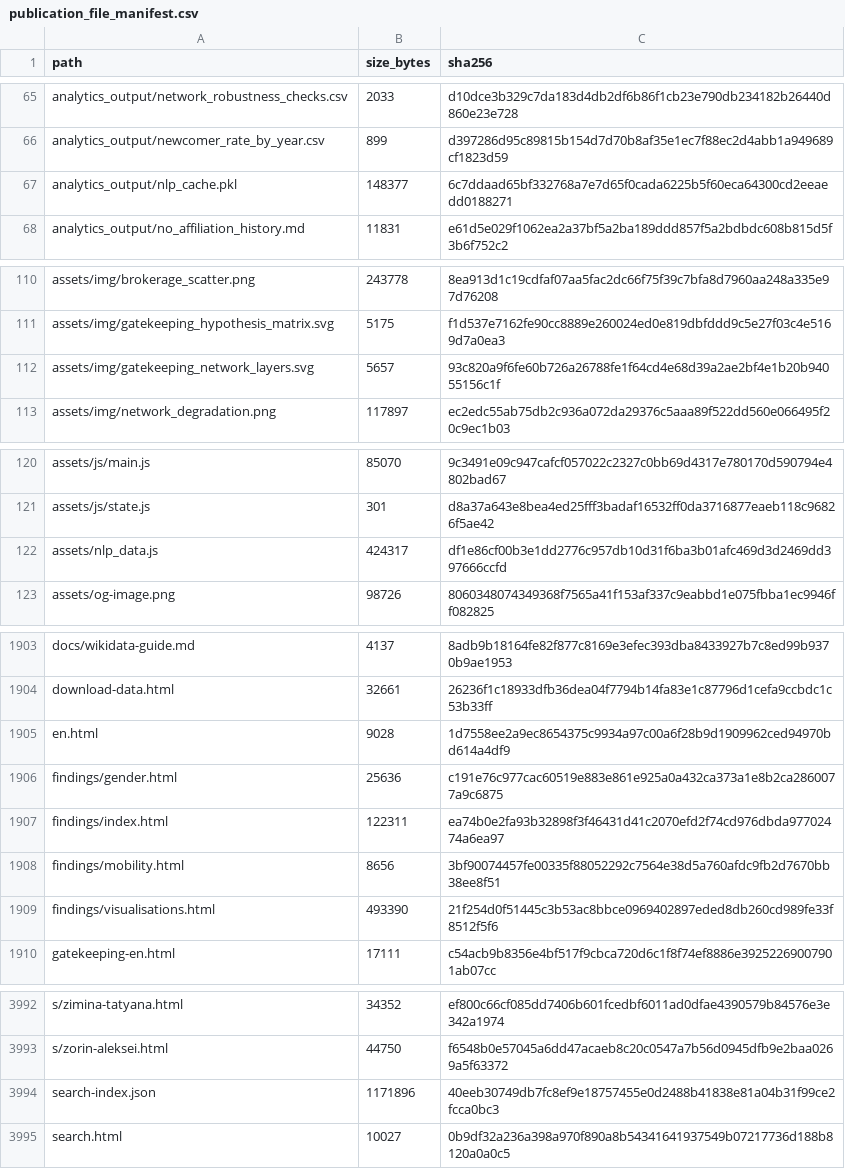
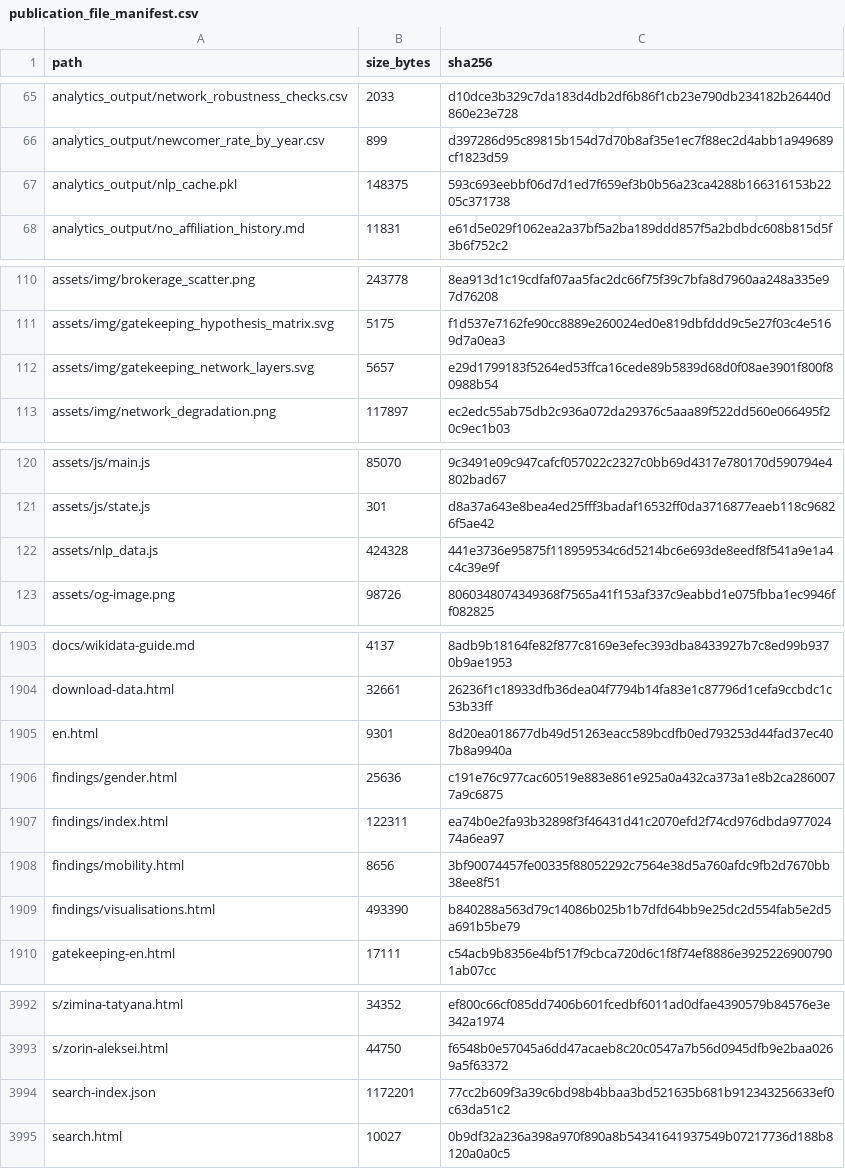
Before and after one commit to gasyoun/IndologyScholars, a CSV file: analytics_output/publication_file_manifest.csv, drawn as a sheet; only a part is shown, gaps mark what is left out.

```diff
--- a/analytics_output/publication_file_manifest.csv
+++ b/analytics_output/publication_file_manifest.csv
@@ -66,3 +66,3 @@ analytics_output/network_robustness_checks.csv,2033,d10dce3b329c7da183d4db2df6b8
 analytics_output/newcomer_rate_by_year.csv,899,d397286d95c89815b154d7d70b8af35e1ec7f88ec2d4abb1a949689cf1823d59
-analytics_output/nlp_cache.pkl,148377,6c7ddaad65bf332768a7e7d65f0cada6225b5f60eca64300cd2eeaedd0188271
+analytics_output/nlp_cache.pkl,148375,593c693eebbf06d7d1ed7f659ef3b0b56a23ca4288b166316153b2205c371738
 analytics_output/no_affiliation_history.md,11831,e61d5e029f1062ea2a37bf5a2ba189ddd857f5a2bdbdc608b815d5f3b6f752c2
@@ -111,3 +111,3 @@ assets/img/brokerage_scatter.png,243778,8ea913d1c19cdfaf07aa5fac2dc66f75f39c7bfa
 assets/img/gatekeeping_hypothesis_matrix.svg,5175,f1d537e7162fe90cc8889e260024ed0e819dbfddd9c5e27f03c4e5169d7a0ea3
-assets/img/gatekeeping_network_layers.svg,5657,93c820a9f6fe60b726a26788fe1f64cd4e68d39a2ae2bf4e1b20b94055156c1f
+assets/img/gatekeeping_network_layers.svg,5657,e29d1799183f5264ed53ffca16cede89b5839d68d0f08ae3901f800f80988b54
 assets/img/network_degradation.png,117897,ec2edc55ab75db2c936a072da29376c5aaa89f522dd560e066495f20c9ec1b03
@@ -121,3 +121,3 @@ assets/js/main.js,85070,9c3491e09c947cafcf057022c2327c0bb69d4317e780170d590794e4
 assets/js/state.js,301,d8a37a643e8bea4ed25fff3badaf16532ff0da3716877eaeb118c96826f5ae42
-assets/nlp_data.js,424317,df1e86cf00b3e1dd2776c957db10d31f6ba3b01afc469d3d2469dd397666ccfd
+assets/nlp_data.js,424328,441e3736e95875f118959534c6d5214bc6e693de8eedf8f541a9e1a4c4c39e9f
 assets/og-image.png,98726,8060348074349368f7565a41f153af337c9eabbd1e075fbba1ec9946ff082825
@@ -1904,3 +1904,3 @@ docs/wikidata-guide.md,4137,8adb9b18164fe82f877c8169e3efec393dba8433927b7c8ed99b
 download-data.html,32661,26236f1c18933dfb36dea04f7794b14fa83e1c87796d1cefa9ccbdc1c53b33ff
-en.html,9028,1d7558ee2a9ec8654375c9934a97c00a6f28b9d1909962ced94970bd614a4df9
+en.html,9301,8d20ea018677db49d51263eacc589bcdfb0ed793253d44fad37ec407b8a9940a
 findings/gender.html,25636,c191e76c977cac60519e883e861e925a0a432ca373a1e8b2ca2860077a9c6875
@@ -1908,3 +1908,3 @@ findings/index.html,122311,ea74b0e2fa93b32898f3f46431d41c2070efd2f74cd976dbda977
 findings/mobility.html,8656,3bf90074457fe00335f88052292c7564e38d5a760afdc9fb2d7670bb38ee8f51
-findings/visualisations.html,493390,21f254d0f51445c3b53ac8bbce0969402897eded8db260cd989fe33f8512f5f6
+findings/visualisations.html,493390,b840288a563d79c14086b025b1b7dfd64bb9e25dc2d554fab5e2d5a691b5be79
 gatekeeping-en.html,17111,c54acb9b8356e4bf517f9cbca720d6c1f8f74ef8886e39252269007901ab07cc
@@ -3993,3 +3993,3 @@ s/zimina-tatyana.html,34352,ef800c66cf085dd7406b601fcedbf6011ad0dfae4390579b8457
 s/zorin-aleksei.html,44750,f6548b0e57045a6dd47acaeb8c20c0547a7b56d0945dfb9e2baa0269a5f63372
-search-index.json,1171896,40eeb30749db7fc8ef9e18757455e0d2488b41838e81a04b31f99ce2fcca0bc3
+search-index.json,1172201,77cc2b609f3a39c6bd98b4bbaa3bd521635b681b912343256633ef0c63da51c2
 search.html,10027,0b9df32a236a398a970f890a8b54341641937549b07217736d188b8120a0a0c5
```
Also changed, not shown: 8 other files.
